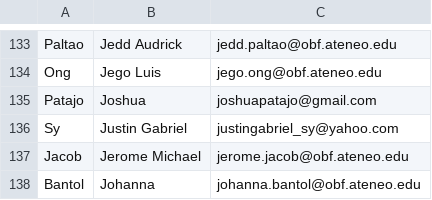
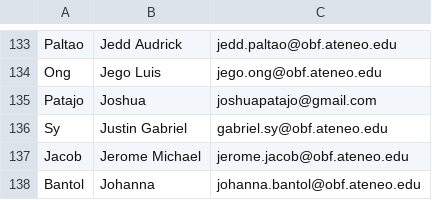
Before and after one commit to janzkyle/virtual-votebox, a CSV file: private/AECESMembers2020.csv, drawn as a sheet; only a part is shown, gaps mark what is left out.

Commit message:
edited email of justin gabriel sy

```diff
--- a/private/AECESMembers2020.csv
+++ b/private/AECESMembers2020.csv
@@ -135,3 +135,3 @@ Ong,Jego Luis,jego.ong@obf.ateneo.edu
 Patajo,Joshua,joshuapatajo@gmail.com
-Sy,Justin Gabriel,justingabriel_sy@yahoo.com
+Sy,Justin Gabriel,gabriel.sy@obf.ateneo.edu
 Jacob,Jerome Michael,jerome.jacob@obf.ateneo.edu
```
